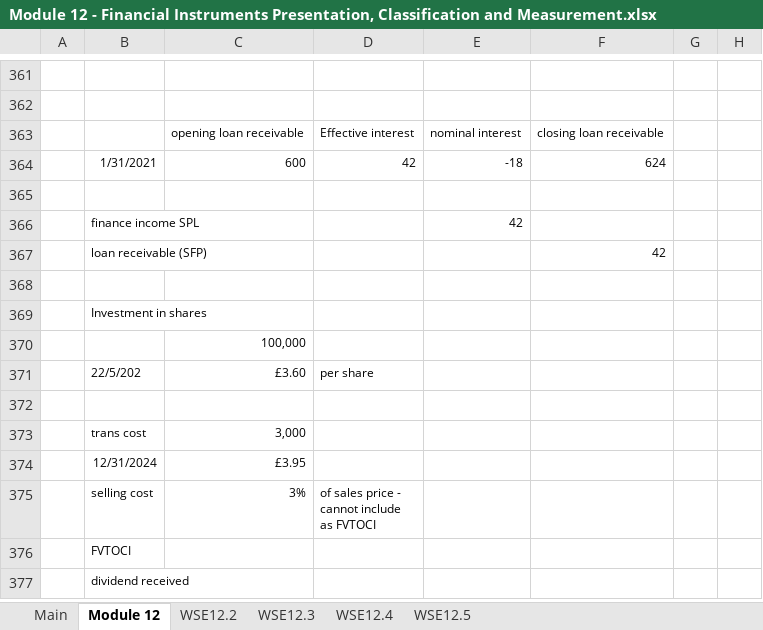
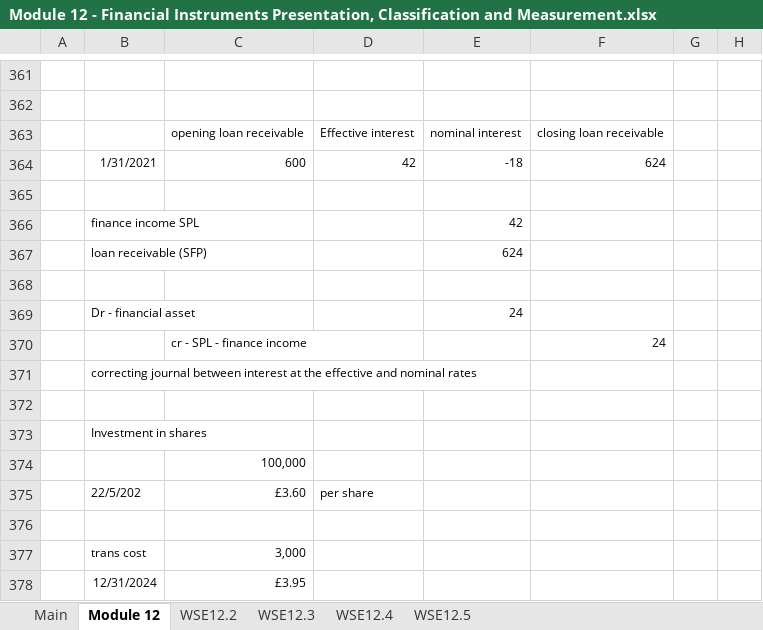
Before and after one commit to BobCornish/FINREP, an Excel workbook: Module 12 - Financial Instruments Presentation, Classification and Measurement.xlsx, sheet Module 12, drawn as a sheet; only a part is shown, gaps mark what is left out; the shorter side is filled out with more unchanged rows; values as stored, in another font and other column widths than the file's, no borders; charts and pictures not drawn; addresses are those after the commit; the diff names each change by its address in the sheet, - before the commit and + after, or states it on an @@ line.

```diff
--- a/Module 12 - Financial Instruments Presentation, Classification and Measurement.xlsx (sheet Module 12)
+++ b/Module 12 - Financial Instruments Presentation, Classification and Measurement.xlsx (sheet Module 12)
+row 367:  | loan receivable (SFP) |  |  | 624
-row 368:  | loan receivable (SFP) |  |  |  | 42
+row 368: (empty)
+row 369:  | Dr - financial asset |  |  | 24
+row 370:  |  | cr - SPL - finance income |  |  | 24
+row 371:  | correcting journal between interest at the effective and nominal rates
```
Also changed, not shown: charts or pictures, Module 05 - Non-current Assets Property, Plant and Equipment.xlsx, Module 11 - Inventories.xlsx, 10 other files.
